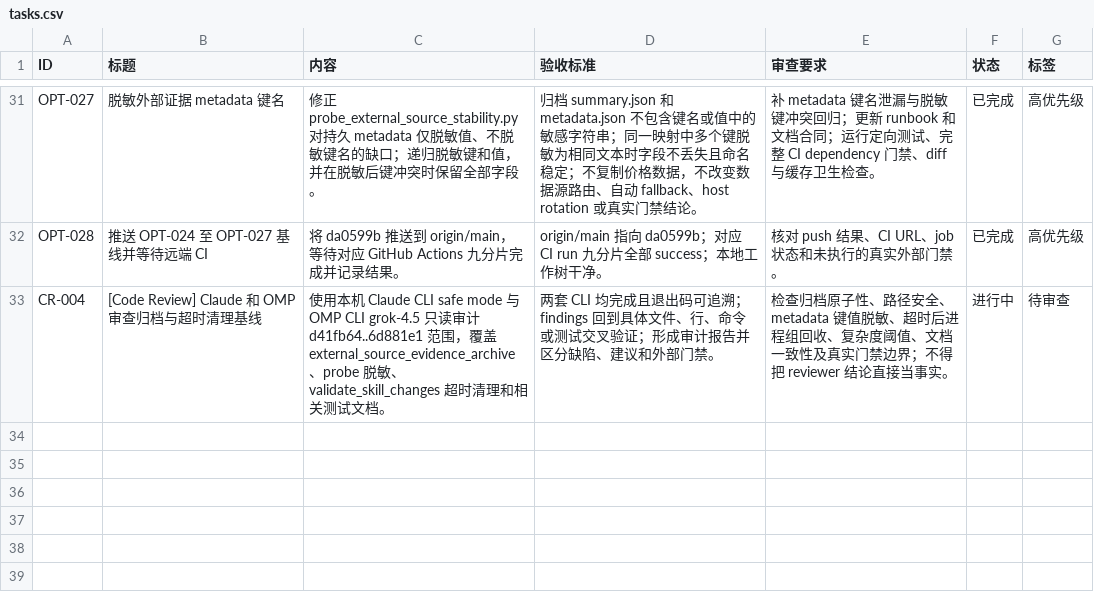
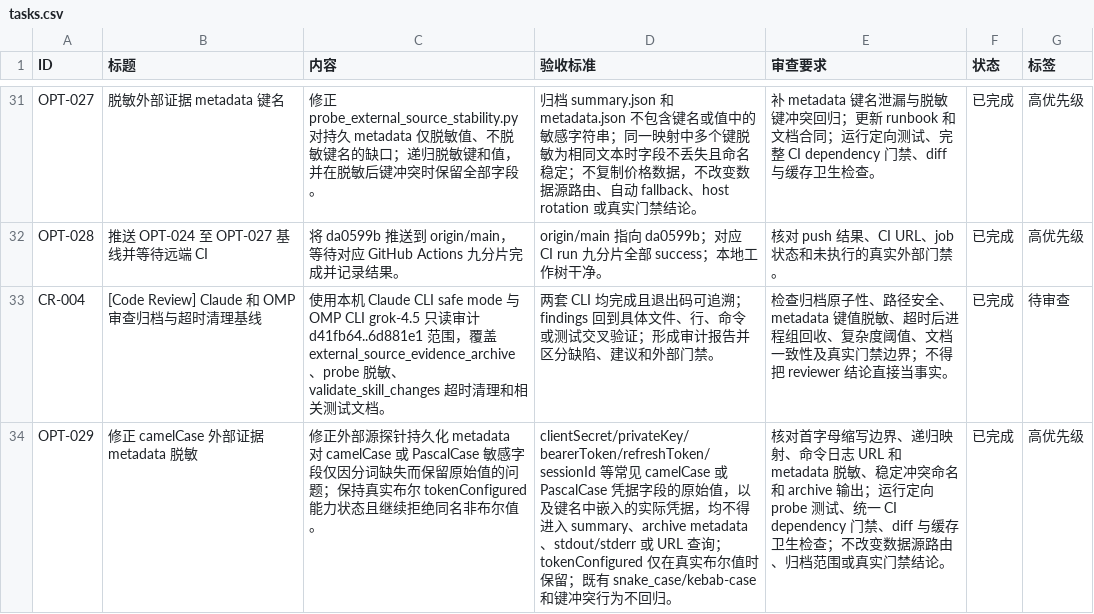
Before and after one commit to MisonL/a-share-selection-strategy-skill, a CSV file: tasks.csv, drawn as a sheet; only a part is shown, gaps mark what is left out.

```diff
--- a/tasks.csv
+++ b/tasks.csv
@@ -32,2 +32,3 @@ OPT-027,脱敏外部证据 metadata 键名,修正 probe_external_source_stabilit
 OPT-028,推送 OPT-024 至 OPT-027 基线并等待远端 CI,将 da0599b 推送到 origin/main，等待对应 GitHub Actions 九分片完成并记录结果。,origin/main 指向 da0599b；对应 CI run 九分片全部 success；本地工作树干净。,核对 push 结果、CI URL、job 状态和未执行的真实外部门禁。,已完成,高优先级
-CR-004,[Code Review] Claude 和 OMP 审查归档与超时清理基线,使用本机 Claude CLI safe mode 与 OMP CLI grok-4.5 只读审计 d41fb64..6d881e1 范围，覆盖 external_source_evidence_archive、probe 脱敏、validate_skill_changes 超时清理和相关测试文档。,两套 CLI 均完成且退出码可追溯；findings 回到具体文件、行、命令或测试交叉验证；形成审计报告并区分缺陷、建议和外部门禁。,检查归档原子性、路径安全、metadata 键值脱敏、超时后进程组回收、复杂度阈值、文档一致性及真实门禁边界；不得把 reviewer 结论直接当事实。,进行中,待审查
+CR-004,[Code Review] Claude 和 OMP 审查归档与超时清理基线,使用本机 Claude CLI safe mode 与 OMP CLI grok-4.5 只读审计 d41fb64..6d881e1 范围，覆盖 external_source_evidence_archive、probe 脱敏、validate_skill_changes 超时清理和相关测试文档。,两套 CLI 均完成且退出码可追溯；findings 回到具体文件、行、命令或测试交叉验证；形成审计报告并区分缺陷、建议和外部门禁。,检查归档原子性、路径安全、metadata 键值脱敏、超时后进程组回收、复杂度阈值、文档一致性及真实门禁边界；不得把 reviewer 结论直接当事实。,已完成,待审查
+OPT-029,修正 camelCase 外部证据 metadata 脱敏,修正外部源探针持久化 metadata 对 camelCase 或 PascalCase 敏感字段仅因分词缺失而保留原始值的问题；保持真实布尔 tokenConfigured 能力状态且继续拒绝同名非布尔值。,clientSecret/privateKey/bearerToken/refreshToken/sessionId 等常见 camelCase 或 PascalCase 凭据字段的原始值，以及键名中嵌入的实际凭据，均不得进入 summary、archive metadata、stdout/stderr 或 URL 查询；tokenConfigured 仅在真实布尔值时保留；既有 snake_case/kebab-case 和键冲突行为不回归。,核对首字母缩写边界、递归映射、命令日志 URL 和 metadata 脱敏、稳定冲突命名和 archive 输出；运行定向 probe 测试、统一 CI dependency 门禁、diff 与缓存卫生检查；不改变数据源路由、归档范围或真实门禁结论。,已完成,高优先级
```
Also changed, not shown: 11 other files.
